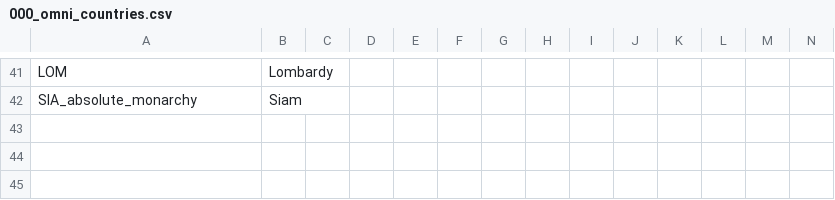
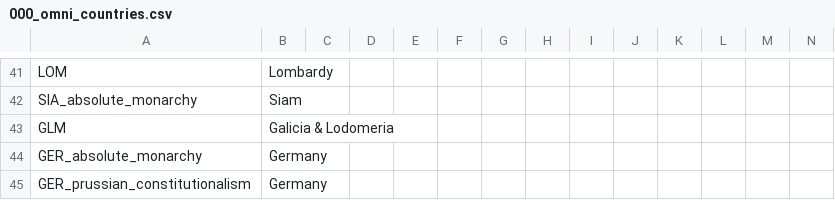
Before and after one commit to bradfordp10/Historical-Project-Mod, a CSV file: HPM/localisation/000_omni_countries.csv, drawn as a sheet; only a part is shown, gaps mark what is left out.

```diff
--- a/HPM/localisation/000_omni_countries.csv
+++ b/HPM/localisation/000_omni_countries.csv
@@ -42 +42,4 @@ LOM;Lombardy;;;;;;;;;;;;;
 SIA_absolute_monarchy;Siam;;;;;;;;;;;;;
+GLM;Galicia & Lodomeria;;;;;;;;;;;;;
+GER_absolute_monarchy;Germany;;;;;;;;;;;;;
+GER_prussian_constitutionalism;Germany;;;;;;;;;;;;;
```
Also changed, not shown: 12 other files.
